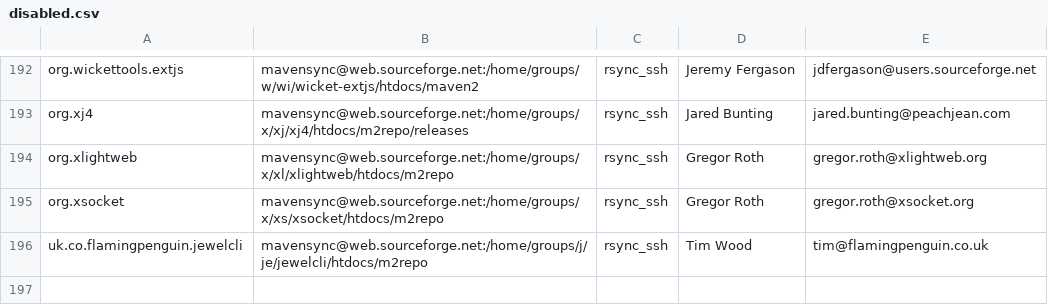
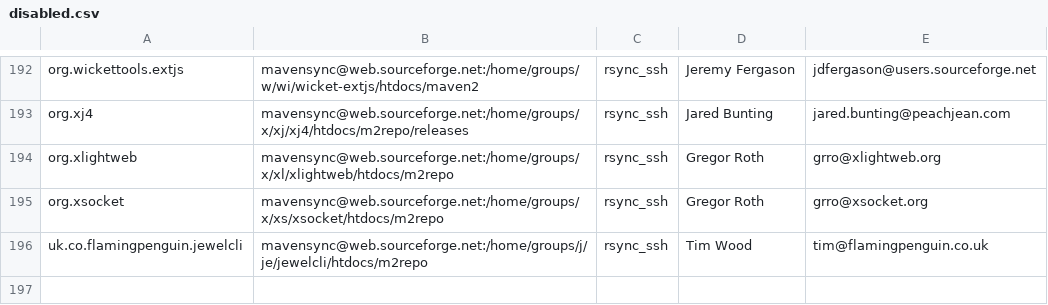
Before and after one commit to apache/maven-repository-tools, a CSV file: src/bin/synchronize/m2-sync/disabled.csv, drawn as a sheet; only a part is shown, gaps mark what is left out.

Commit message:
corrected invalid email
git-svn-id: https://svn.apache.org/repos/asf/maven/repository-tools/trunk@830312 13f79535-47bb-0310-9956-ffa450edef68

```diff
--- a/src/bin/synchronize/m2-sync/disabled.csv
+++ b/src/bin/synchronize/m2-sync/disabled.csv
@@ -193,4 +193,4 @@
 "org.xj4","mavensync@web.sourceforge.net:/home/groups/x/xj/xj4/htdocs/m2repo/releases","rsync_ssh","Jared Bunting","jared.bunting@peachjean.com",,
-"org.xlightweb","mavensync@web.sourceforge.net:/home/groups/x/xl/xlightweb/htdocs/m2repo","rsync_ssh","Gregor Roth","gregor.roth@xlightweb.org",,
-"org.xsocket","mavensync@web.sourceforge.net:/home/groups/x/xs/xsocket/htdocs/m2repo","rsync_ssh","Gregor Roth","gregor.roth@xsocket.org",,
+"org.xlightweb","mavensync@web.sourceforge.net:/home/groups/x/xl/xlightweb/htdocs/m2repo","rsync_ssh","Gregor Roth","grro@xlightweb.org",,
+"org.xsocket","mavensync@web.sourceforge.net:/home/groups/x/xs/xsocket/htdocs/m2repo","rsync_ssh","Gregor Roth","grro@xsocket.org",,
 "uk.co.flamingpenguin.jewelcli","mavensync@web.sourceforge.net:/home/groups/j/je/jewelcli/htdocs/m2repo","rsync_ssh","Tim Wood","tim@flamingpenguin.co.uk",,
```
